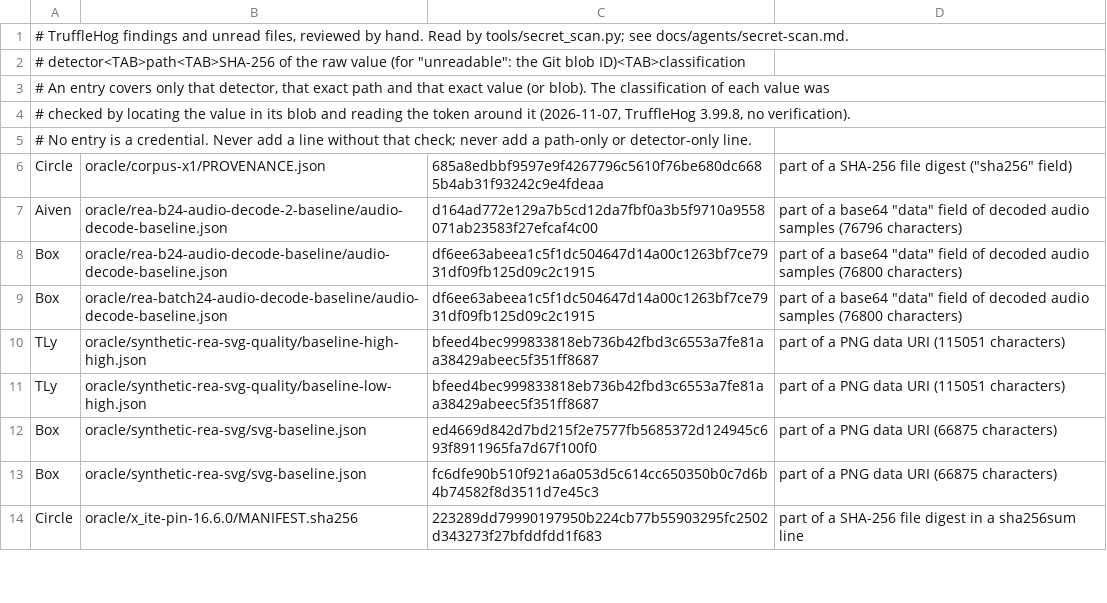
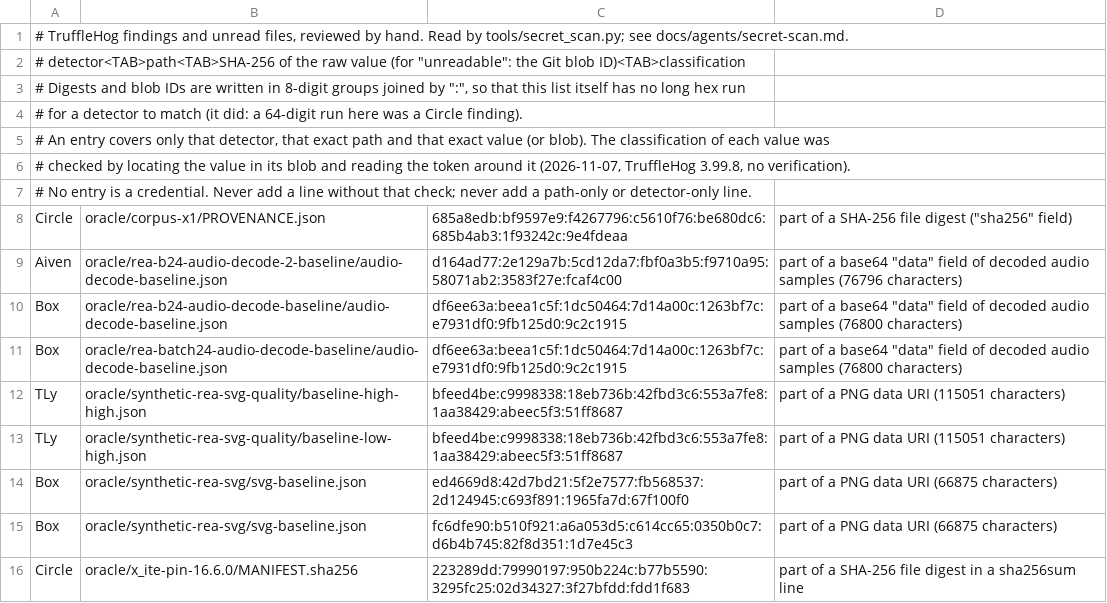
Before and after one commit to Ascendance3D/X_ITE_R, a TSV file: tools/secret-scan-reviewed.tsv, drawn as a sheet; only a part is shown; the diff covers the shown part only.

Commit message:
security: answer review (merge blobs, tar check, exit precedence, multi-blob test); grouped digests in the review list
MiniMax 1 and 2 are not defects (raw field 3 is the new blob; TruffleHog history
findings are tagged git and counted). Real: Python without extraction filters,
template line for a path with no blob, exit precedence, multi-blob unreadable
test (added). The review list held 64-digit runs next to the word Circle, which
TruffleHog matched; digests are now 8-digit groups joined by ':'.

```diff
--- a/tools/secret-scan-reviewed.tsv
+++ b/tools/secret-scan-reviewed.tsv
@@ -2,2 +2,4 @@
 # detector<TAB>path<TAB>SHA-256 of the raw value (for "unreadable": the Git blob ID)<TAB>classification
+# Digests and blob IDs are written in 8-digit groups joined by ":", so that this list itself has no long hex run
+# for a detector to match (it did: a 64-digit run here was a Circle finding).
 # An entry covers only that detector, that exact path and that exact value (or blob). The classification of each value was
@@ -5,10 +7,10 @@
 # No entry is a credential. Never add a line without that check; never add a path-only or detector-only line.
-Circle	oracle/corpus-x1/PROVENANCE.json	685a8edbbf9597e9f4267796c5610f76be680dc6685b4ab31f93242c9e4fdeaa	part of a SHA-256 file digest ("sha256" field)
-Aiven	oracle/rea-b24-audio-decode-2-baseline/audio-decode-baseline.json	d164ad772e129a7b5cd12da7fbf0a3b5f9710a9558071ab23583f27efcaf4c00	part of a base64 "data" field of decoded audio samples (76796 characters)
-Box	oracle/rea-b24-audio-decode-baseline/audio-decode-baseline.json	df6ee63abeea1c5f1dc504647d14a00c1263bf7ce7931df09fb125d09c2c1915	part of a base64 "data" field of decoded audio samples (76800 characters)
-Box	oracle/rea-batch24-audio-decode-baseline/audio-decode-baseline.json	df6ee63abeea1c5f1dc504647d14a00c1263bf7ce7931df09fb125d09c2c1915	part of a base64 "data" field of decoded audio samples (76800 characters)
-TLy	oracle/synthetic-rea-svg-quality/baseline-high-high.json	bfeed4bec999833818eb736b42fbd3c6553a7fe81aa38429abeec5f351ff8687	part of a PNG data URI (115051 characters)
-TLy	oracle/synthetic-rea-svg-quality/baseline-low-high.json	bfeed4bec999833818eb736b42fbd3c6553a7fe81aa38429abeec5f351ff8687	part of a PNG data URI (115051 characters)
-Box	oracle/synthetic-rea-svg/svg-baseline.json	ed4669d842d7bd215f2e7577fb5685372d124945c693f8911965fa7d67f100f0	part of a PNG data URI (66875 characters)
-Box	oracle/synthetic-rea-svg/svg-baseline.json	fc6dfe90b510f921a6a053d5c614cc650350b0c7d6b4b74582f8d3511d7e45c3	part of a PNG data URI (66875 characters)
-Circle	oracle/x_ite-pin-16.6.0/MANIFEST.sha256	223289dd79990197950b224cb77b55903295fc2502d343273f27bfddfdd1f683	part of a SHA-256 file digest in a sha256sum line
+Circle	oracle/corpus-x1/PROVENANCE.json	685a8edb:bf9597e9:f4267796:c5610f76:be680dc6:685b4ab3:1f93242c:9e4fdeaa	part of a SHA-256 file digest ("sha256" field)
+Aiven	oracle/rea-b24-audio-decode-2-baseline/audio-decode-baseline.json	d164ad77:2e129a7b:5cd12da7:fbf0a3b5:f9710a95:58071ab2:3583f27e:fcaf4c00	part of a base64 "data" field of decoded audio samples (76796 characters)
+Box	oracle/rea-b24-audio-decode-baseline/audio-decode-baseline.json	df6ee63a:beea1c5f:1dc50464:7d14a00c:1263bf7c:e7931df0:9fb125d0:9c2c1915	part of a base64 "data" field of decoded audio samples (76800 characters)
+Box	oracle/rea-batch24-audio-decode-baseline/audio-decode-baseline.json	df6ee63a:beea1c5f:1dc50464:7d14a00c:1263bf7c:e7931df0:9fb125d0:9c2c1915	part of a base64 "data" field of decoded audio samples (76800 characters)
+TLy	oracle/synthetic-rea-svg-quality/baseline-high-high.json	bfeed4be:c9998338:18eb736b:42fbd3c6:553a7fe8:1aa38429:abeec5f3:51ff8687	part of a PNG data URI (115051 characters)
+TLy	oracle/synthetic-rea-svg-quality/baseline-low-high.json	bfeed4be:c9998338:18eb736b:42fbd3c6:553a7fe8:1aa38429:abeec5f3:51ff8687	part of a PNG data URI (115051 characters)
+Box	oracle/synthetic-rea-svg/svg-baseline.json	ed4669d8:42d7bd21:5f2e7577:fb568537:2d124945:c693f891:1965fa7d:67f100f0	part of a PNG data URI (66875 characters)
+Box	oracle/synthetic-rea-svg/svg-baseline.json	fc6dfe90:b510f921:a6a053d5:c614cc65:0350b0c7:d6b4b745:82f8d351:1d7e45c3	part of a PNG data URI (66875 characters)
+Circle	oracle/x_ite-pin-16.6.0/MANIFEST.sha256	223289dd:79990197:950b224c:b77b5590:3295fc25:02d34327:3f27bfdd:fdd1f683	part of a SHA-256 file digest in a sha256sum line
```
Also changed, not shown: 16 edited cells elsewhere in this file, 3 other files.
